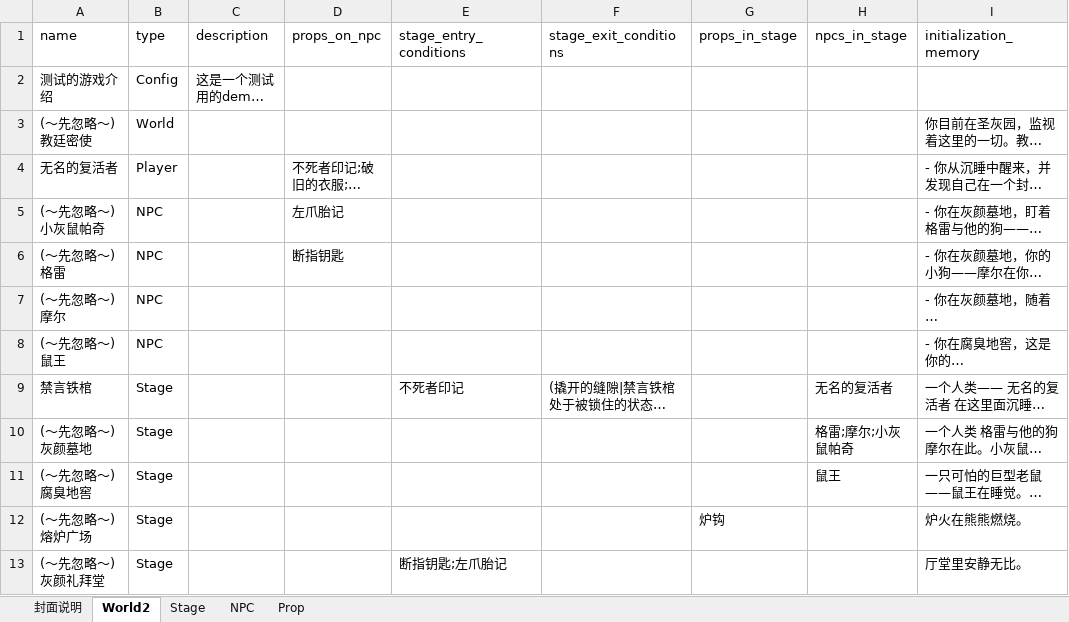
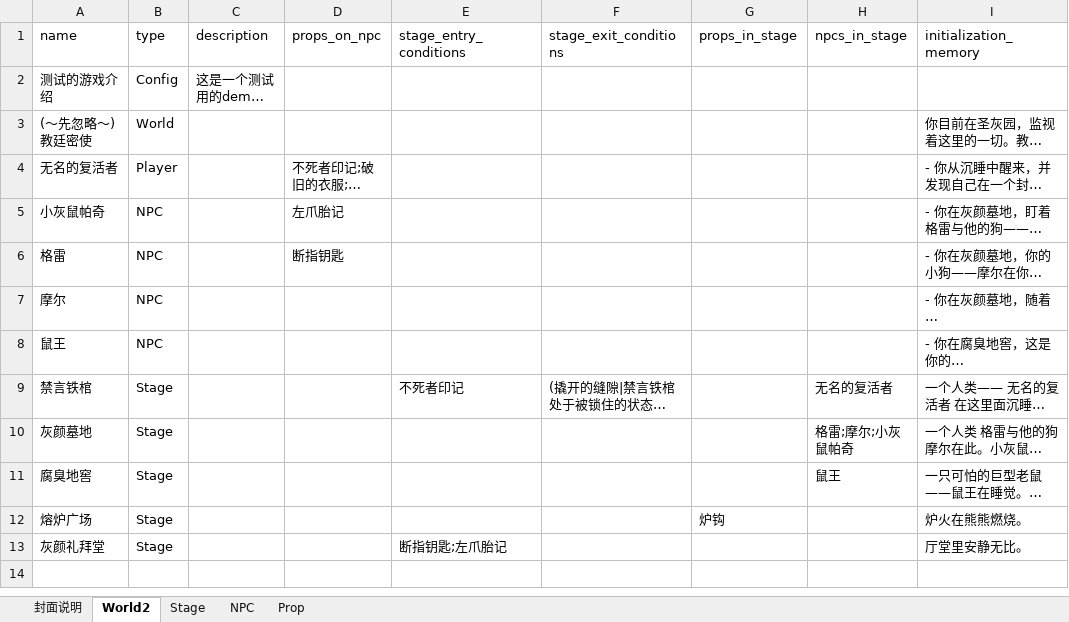
Before and after one commit to yanghanggit/ai-rpg, an Excel workbook: budding_world/settings_editor/budding_world.xlsx, sheet World2, drawn as a sheet; only a part is shown; long unchanged cells end in …; values as stored, in another font and other column widths than the file's, no borders; the diff names each change by its address in the sheet, - before the commit and + after, or states it on an @@ line.

```diff
--- a/budding_world/settings_editor/budding_world.xlsx (sheet World2)
+++ b/budding_world/settings_editor/budding_world.xlsx (sheet World2)
-A5 (name): (～先忽略～)小灰鼠帕奇
+A5 (name): 小灰鼠帕奇
-A6 (name): (～先忽略～)格雷
+A6 (name): 格雷
-A7 (name): (～先忽略～)摩尔
+A7 (name): 摩尔
-A8 (name): (～先忽略～)鼠王
+A8 (name): 鼠王
-A10 (name): (～先忽略～)灰颜墓地
+A10 (name): 灰颜墓地
-A11 (name): (～先忽略～)腐臭地窖
+A11 (name): 腐臭地窖
-A12 (name): (～先忽略～)熔炉广场
+A12 (name): 熔炉广场
-A13 (name): (～先忽略～)灰颜礼拜堂
+A13 (name): 灰颜礼拜堂
```
Also changed, not shown: sheet NPC, 3 other files.
